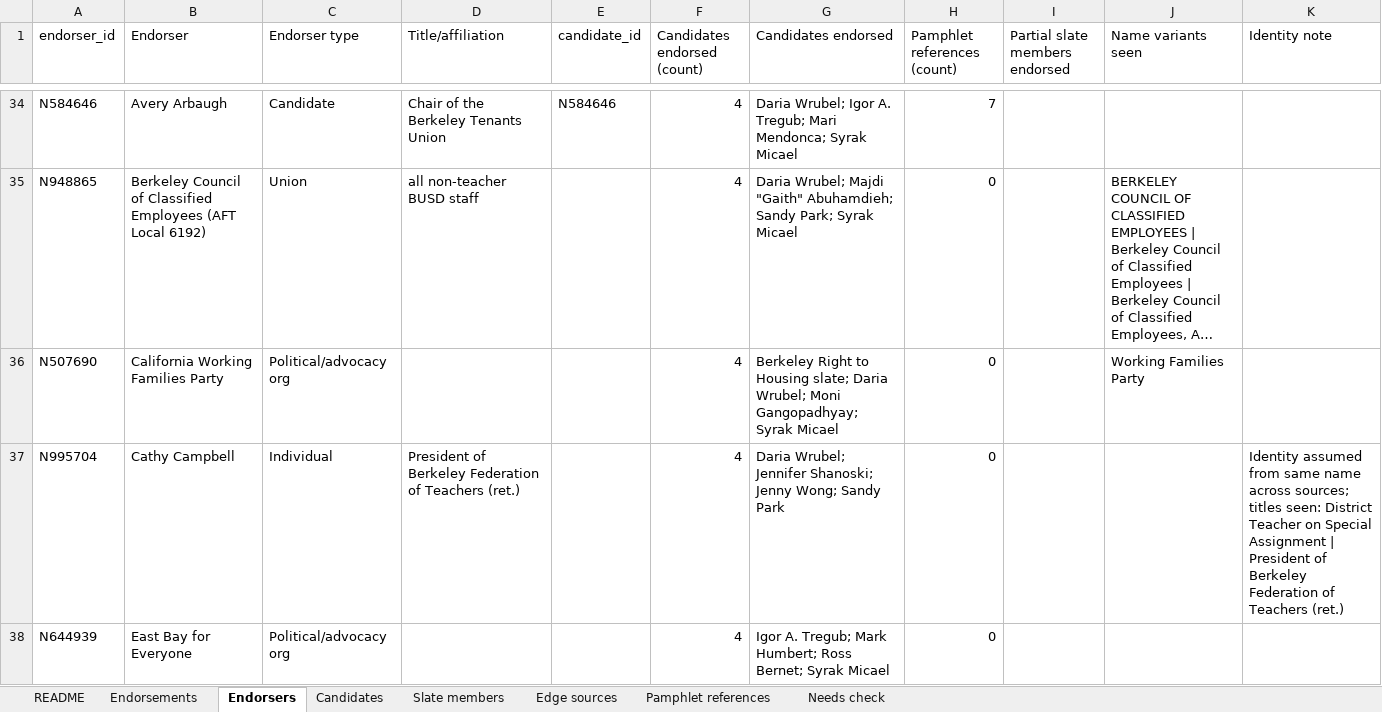
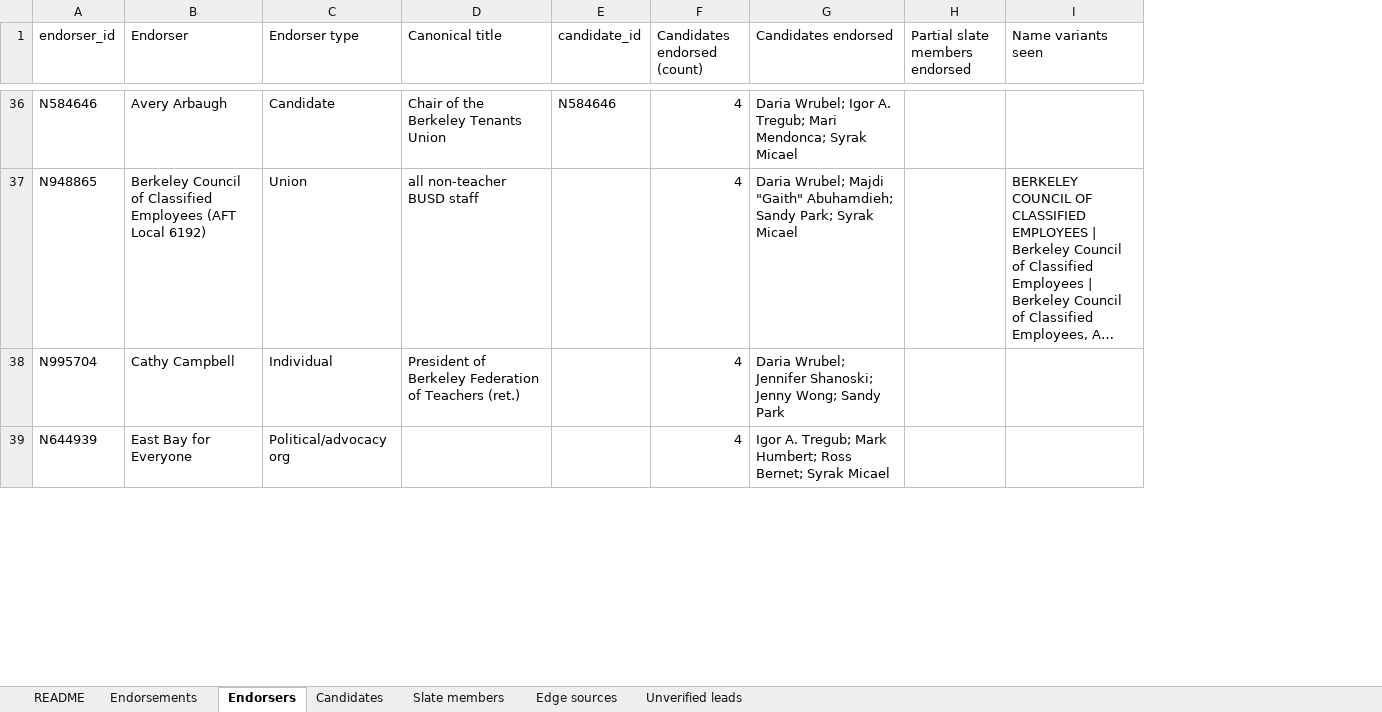
Before and after one commit to rexheng/nganalysis, an Excel workbook: public/data/berkeley_endorsements_2026.xlsx, sheet Endorsers, drawn as a sheet; only a part is shown, gaps mark what is left out; long unchanged cells end in …; values as stored, in another font and other column widths than the file's, no cell formats; removed rows and columns are numbered as before the commit, all else as after; the diff covers the shown part only; the diff names each change by its address in the sheet, - before the commit and + after, or states it on an @@ line.

Commit message:
Round 2: column allowlist, published-file leak check, regenerated XLSX, Wallman-hinge framing, rebuild on clean/ 03:20

```diff
--- a/public/data/berkeley_endorsements_2026.xlsx (sheet Endorsers)
+++ b/public/data/berkeley_endorsements_2026.xlsx (sheet Endorsers)
-sheet tab: Pamphlet references
+sheet tab: Unverified leads
-sheet tab: Needs check
-column H (Pamphlet references (count)), rows 34-35: 7 | 0; rows 37-38: 0 | 0
-column K (Identity note), row 37: Identity assumed from same name across sources; titles seen: District Teacher on Special Assignment | President of Berkeley Federation of Teachers (ret.)
-D1: Title/affiliation
+D1: Canonical title
-row 36: N507690 | California Working Families Party | Political/advocacy org |  |  | 4 | Berkeley Right to Housing slate; Daria Wrubel; Moni Gangopadhyay; Syrak Micael | 0 |  | Working Families Party
```
Also changed, not shown: 6 added rows, 6 removed rows and 8 edited cells elsewhere in this sheet, sheet Endorsements, sheet Edge sources, sheet Unverified leads, sheet README, sheet Candidates, sheet Slate members, cell formats, 27 other files.
